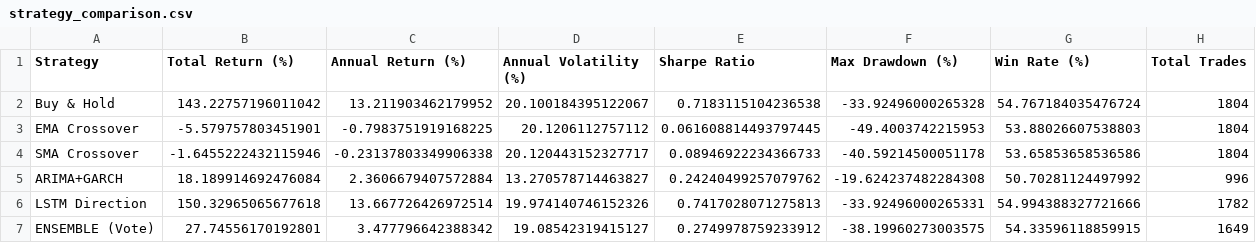
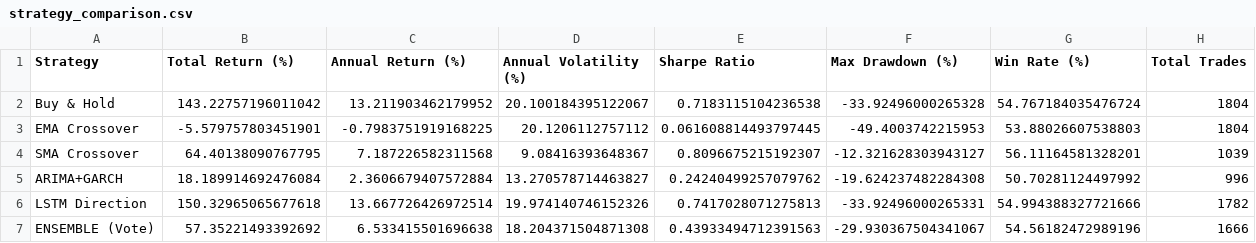
Before and after one commit to yyedige/newalgotrade, a CSV file: data/results/strategy_comparison.csv, drawn as a sheet.

Commit message:
modified:   data/processed/data_processed.sqlite 	new file:   data/results/sma_crossover_backtest.png 	new file:   data/results/sma_trend_price_filter.png 	modified:   data/results/strategy_comparison.csv 	modified:   data/signals/ema_signal.csv 	modified:   data/signals/ensemble_simple_vote.csv 	modified:   data/signals/sma_signal.csv 	modified:   models/EMAcrossover.py 	modified:   models/SMAcrossover.py

```diff
--- a/data/results/strategy_comparison.csv
+++ b/data/results/strategy_comparison.csv
@@ -3,5 +3,5 @@ Buy & Hold,143.22757196011042,13.211903462179952,20.100184395122067,0.7183115104
 EMA Crossover,-5.579757803451901,-0.7983751919168225,20.1206112757112,0.061608814493797445,-49.4003742215953,53.88026607538803,1804
-SMA Crossover,-1.6455222432115946,-0.23137803349906338,20.120443152327717,0.08946922234366733,-40.59214500051178,53.65853658536586,1804
+SMA Crossover,64.40138090767795,7.187226582311568,9.08416393648367,0.8096675215192307,-12.321628303943127,56.11164581328201,1039
 ARIMA+GARCH,18.189914692476084,2.3606679407572884,13.270578714463827,0.24240499257079762,-19.624237482284308,50.70281124497992,996
 LSTM Direction,150.32965065677618,13.667726426972514,19.974140746152326,0.7417028071275813,-33.92496000265331,54.994388327721666,1782
-ENSEMBLE (Vote),27.74556170192801,3.477796642388342,19.08542319415127,0.2749978759233912,-38.19960273003575,54.33596118859915,1649
+ENSEMBLE (Vote),57.35221493392692,6.533415501696638,18.204371504871308,0.43933494712391563,-29.930367504341067,54.56182472989196,1666
```
Also changed, not shown: 8 other files.
